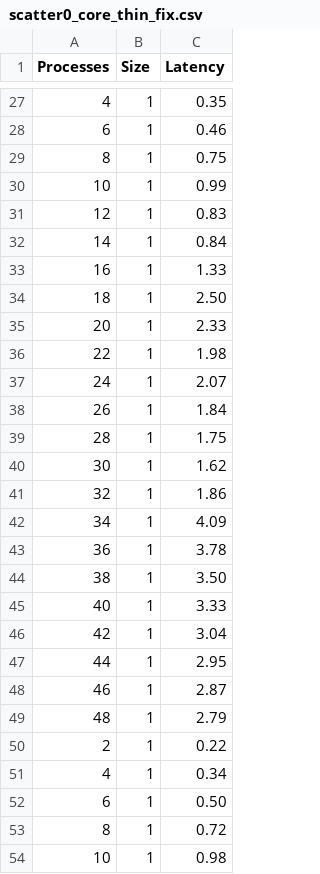
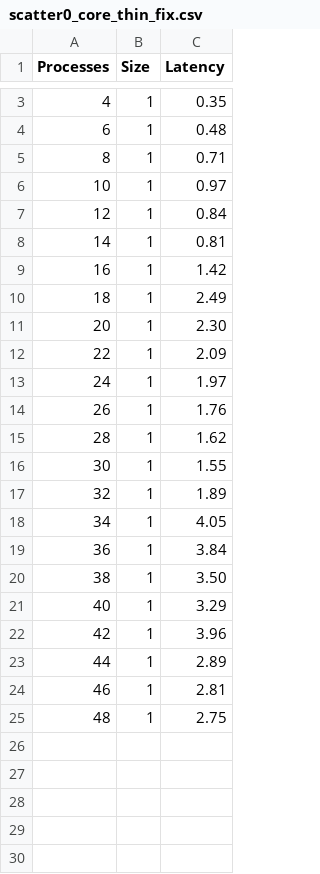
Before and after one commit to EdoardoZappia/HPC_ex, a CSV file: HPC_ex1/osu-micro-benchmarks-7.3/c/mpi/collective/blocking/scatter0_core_thin_fix.csv, drawn as a sheet; only a part is shown, gaps mark what is left out; the diff covers the shown part only.

```diff
--- a/HPC_ex1/osu-micro-benchmarks-7.3/c/mpi/collective/blocking/scatter0_core_thin_fix.csv
+++ b/HPC_ex1/osu-micro-benchmarks-7.3/c/mpi/collective/blocking/scatter0_core_thin_fix.csv
@@ -27,28 +3,23 @@ Processes,Size,Latency
 4,1,0.35
-6,1,0.46
-8,1,0.75
-10,1,0.99
-12,1,0.83
-14,1,0.84
-16,1,1.33
-18,1,2.50
-20,1,2.33
-22,1,1.98
-24,1,2.07
-26,1,1.84
-28,1,1.75
-30,1,1.62
-32,1,1.86
-34,1,4.09
-36,1,3.78
+6,1,0.48
+8,1,0.71
+10,1,0.97
+12,1,0.84
+14,1,0.81
+16,1,1.42
+18,1,2.49
+20,1,2.30
+22,1,2.09
+24,1,1.97
+26,1,1.76
+28,1,1.62
+30,1,1.55
+32,1,1.89
+34,1,4.05
+36,1,3.84
 38,1,3.50
-40,1,3.33
-42,1,3.04
-44,1,2.95
-46,1,2.87
-48,1,2.79
-2,1,0.22
-4,1,0.34
-6,1,0.50
-8,1,0.72
-10,1,0.98
+40,1,3.29
+42,1,3.96
+44,1,2.89
+46,1,2.81
+48,1,2.75
```
Also changed, not shown: 43 removed rows and 1 edited cell elsewhere in this file, HPC_ex1/osu-micro-benchmarks-7.3/c/mpi/collective/blocking/scatter1_core_thin_fix.csv, HPC_ex1/osu-micro-benchmarks-7.3/c/mpi/collective/blocking/scatter2_core_thin_fix.csv, 10 other files.
